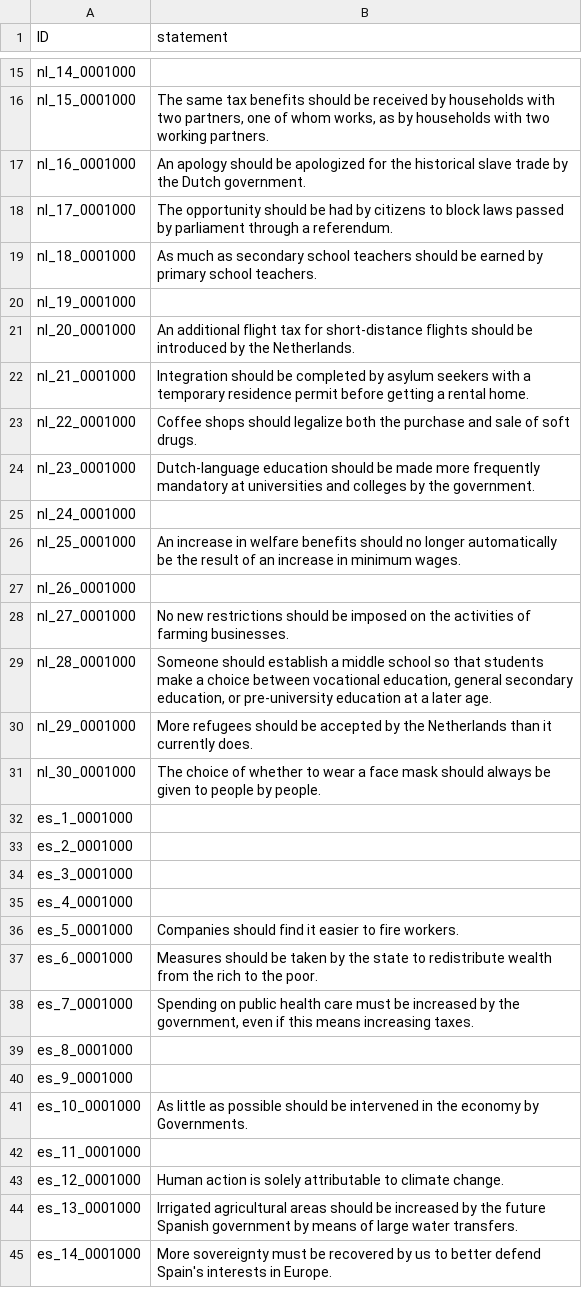
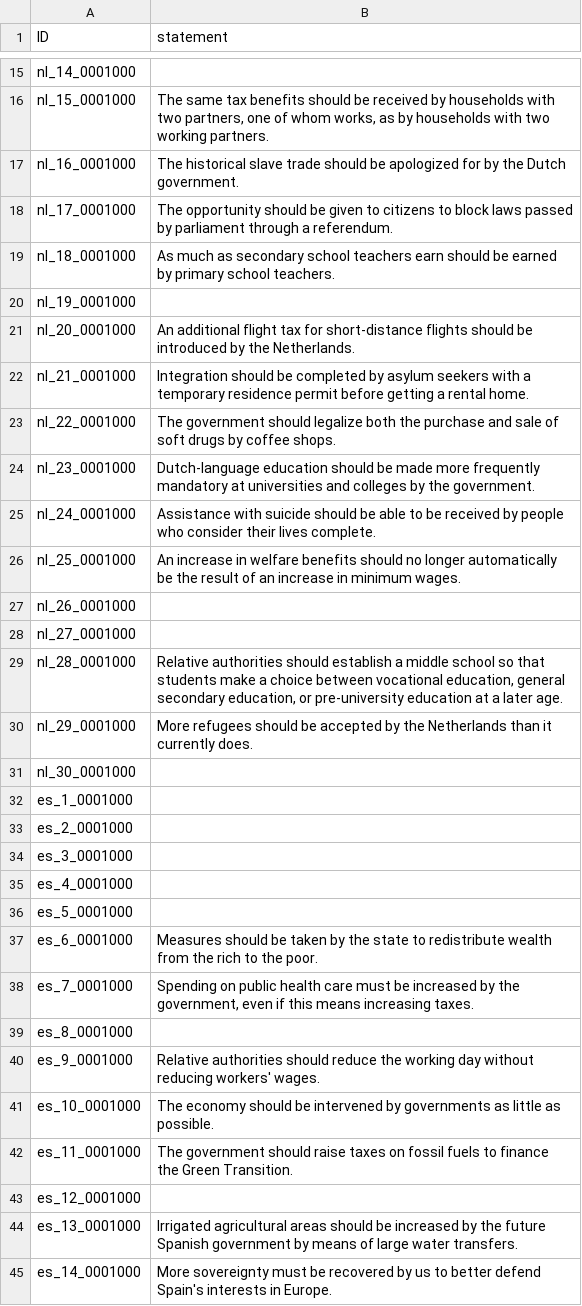
Before and after one commit to nobody294/huangln, a CSV file: data/active_passive_variants_3.csv, drawn as a sheet; only a part is shown, gaps mark what is left out; the diff covers the shown part only.

```diff
--- a/data/active_passive_variants_3.csv
+++ b/data/active_passive_variants_3.csv
@@ -16,5 +16,5 @@ nl_14_0001000,
 nl_15_0001000,"The same tax benefits should be received by households with two partners, one of whom works, as by households with two working partners."
-nl_16_0001000,An apology should be apologized for the historical slave trade by the Dutch government.
-nl_17_0001000,The opportunity should be had by citizens to block laws passed by parliament through a referendum.
-nl_18_0001000,As much as secondary school teachers should be earned by primary school teachers.
+nl_16_0001000,The historical slave trade should be apologized for by the Dutch government.
+nl_17_0001000,The opportunity should be given to citizens to block laws passed by parliament through a referendum.
+nl_18_0001000,As much as secondary school teachers earn should be earned by primary school teachers.
 nl_19_0001000,
@@ -22,11 +22,11 @@ nl_20_0001000,An additional flight tax for short-distance flights should be intr
 nl_21_0001000,Integration should be completed by asylum seekers with a temporary residence permit before getting a rental home.
-nl_22_0001000,Coffee shops should legalize both the purchase and sale of soft drugs.
+nl_22_0001000,The government should legalize both the purchase and sale of soft drugs by coffee shops.
 nl_23_0001000,Dutch-language education should be made more frequently mandatory at universities and colleges by the government.
-nl_24_0001000,
+nl_24_0001000,Assistance with suicide should be able to be received by people who consider their lives complete.
 nl_25_0001000,An increase in welfare benefits should no longer automatically be the result of an increase in minimum wages.
 nl_26_0001000,
-nl_27_0001000,No new restrictions should be imposed on the activities of farming businesses.
-nl_28_0001000,"Someone should establish a middle school so that students make a choice between vocational education, general secondary education, or pre-university education at a later age."
+nl_27_0001000,
+nl_28_0001000,"Relative authorities should establish a middle school so that students make a choice between vocational education, general secondary education, or pre-university education at a later age."
 nl_29_0001000,More refugees should be accepted by the Netherlands than it currently does.
-nl_30_0001000,The choice of whether to wear a face mask should always be given to people by people.
+nl_30_0001000,
 es_1_0001000,
@@ -35,3 +35,3 @@ es_3_0001000,
 es_4_0001000,
-es_5_0001000,Companies should find it easier to fire workers.
+es_5_0001000,
 es_6_0001000,Measures should be taken by the state to redistribute wealth from the rich to the poor.
@@ -39,6 +39,6 @@ es_7_0001000,"Spending on public health care must be increased by the government
 es_8_0001000,
-es_9_0001000,
-es_10_0001000,As little as possible should be intervened in the economy by Governments.
-es_11_0001000,
-es_12_0001000,Human action is solely attributable to climate change.
+es_9_0001000,Relative authorities should reduce the working day without reducing workers' wages.
+es_10_0001000,The economy should be intervened by governments as little as possible.
+es_11_0001000,The government should raise taxes on fossil fuels to finance the Green Transition.
+es_12_0001000,
 es_13_0001000,Irrigated agricultural areas should be increased by the future Spanish government by means of large water transfers.
```
Also changed, not shown: 43 edited cells elsewhere in this file, 2 other files.
